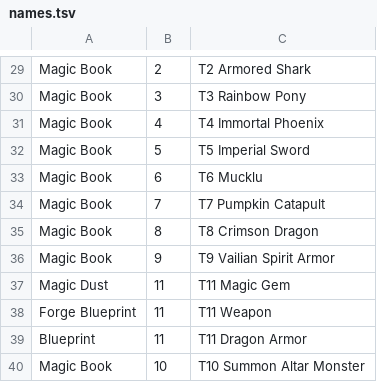
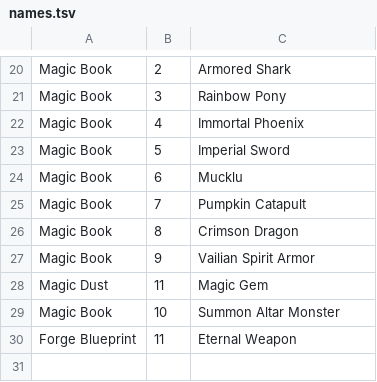
Before and after one commit to nefarious-kitsune/kg, a TSV file: source/events/regular/mk/__data/names.tsv, drawn as a sheet; only a part is shown, gaps mark what is left out; removed rows and columns are numbered as before the commit, all else as after; the diff covers the shown part only; the diff names each change by its address in the sheet, - before the commit and + after, or states it on an @@ line.

```diff
--- a/source/events/regular/mk/__data/names.tsv
+++ b/source/events/regular/mk/__data/names.tsv
-C20: T2 Armored Shark
+C20: Armored Shark
-C21: T3 Rainbow Pony
+C21: Rainbow Pony
-C22: T4 Immortal Phoenix
+C22: Immortal Phoenix
-C23: T5 Imperial Sword
+C23: Imperial Sword
-C24: T6 Mucklu
+C24: Mucklu
-C25: T7 Pumpkin Catapult
+C25: Pumpkin Catapult
-C26: T8 Crimson Dragon
+C26: Crimson Dragon
-C27: T9 Vailian Spirit Armor
+C27: Vailian Spirit Armor
-C28: T11 Magic Gem
+C28: Magic Gem
-row 38: Forge Blueprint | 11 | T11 Weapon
-row 39: Blueprint | 11 | T11 Dragon Armor
-C29: T10 Summon Altar Monster
+C29: Summon Altar Monster
+row 30: Forge Blueprint | 11 | Eternal Weapon
```
Also changed, not shown: 9 removed rows and 19 edited cells elsewhere in this file, source/events/regular/mk/__data/mk-rewards.tsv, 3 other files.
